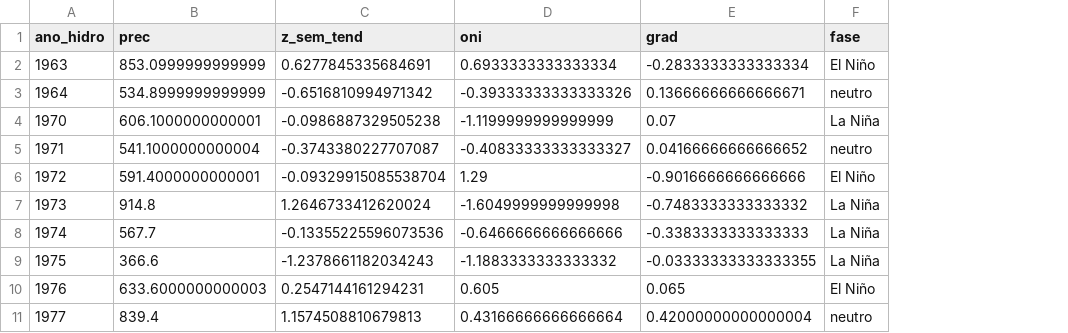
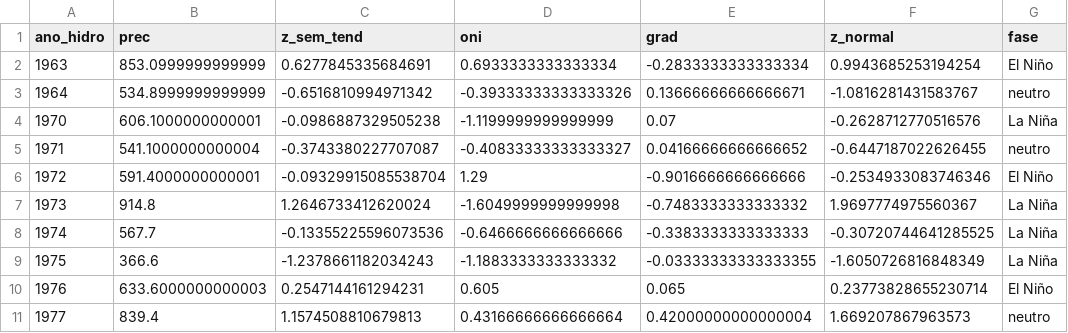
Before and after one commit to dantebertuzzi/meteo, a CSV file: results/paper/teleconexoes_anual.csv, drawn as a sheet; only a part is shown; the diff names each change by its address in the sheet, - before the commit and + after, or states it on an @@ line.

```diff
--- a/results/paper/teleconexoes_anual.csv
+++ b/results/paper/teleconexoes_anual.csv
+column F (z_normal), rows 2-11: 0.9943685253194254 | -1.0816281431583767 | -0.2628712770516576 | -0.6447187022626455 | -0.2534933083746346 | 1.9697774975560367 | -0.30720744641285525 | -1.6050726816848349 | 0.23773828655230714 | 1.669207867963573
```
Also changed, not shown: 22 other files.
